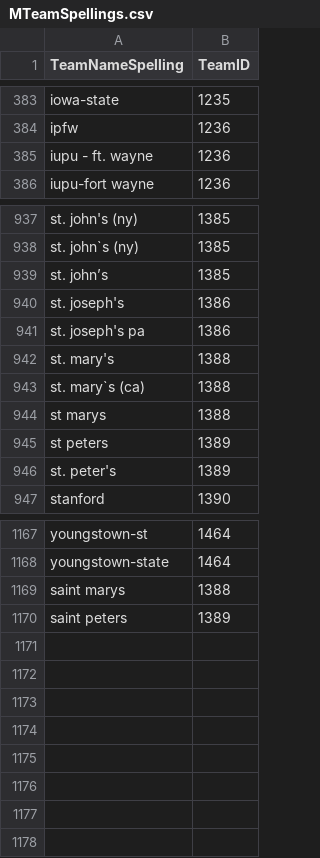
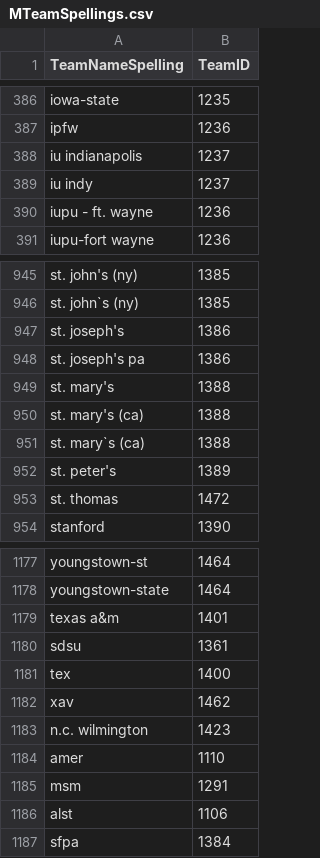
Before and after one commit to bjungwirth/march-madness, a CSV file: data/kaggle/MTeamSpellings.csv, drawn as a sheet; only a part is shown, gaps mark what is left out; removed rows and columns are numbered as before the commit, all else as after; the diff covers the shown part only; the diff names each change by its address in the sheet, - before the commit and + after, or states it on an @@ line.

```diff
--- a/data/kaggle/MTeamSpellings.csv
+++ b/data/kaggle/MTeamSpellings.csv
+row 388: iu indianapolis | 1237
+row 389: iu indy | 1237
-row 939: st. john’s | 1385
+row 950: st. mary's (ca) | 1388
-row 944: st marys | 1388
-row 945: st peters | 1389
+row 953: st. thomas | 1472
-row 1169: saint marys | 1388
-row 1170: saint peters | 1389
+row 1179: texas a&m | 1401
+row 1180: sdsu | 1361
+row 1181: tex | 1400
+row 1182: xav | 1462
+row 1183: n.c. wilmington | 1423
+row 1184: amer | 1110
+row 1185: msm | 1291
+row 1186: alst | 1106
+row 1187: sfpa | 1384
```
Also changed, not shown: 11 added rows, 2 removed rows and 1 edited cell elsewhere in this file, data/public_picks.csv, 18 other files.
